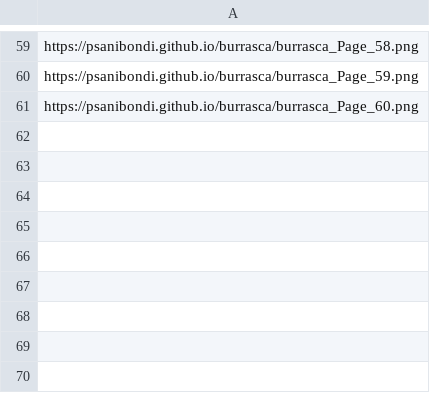
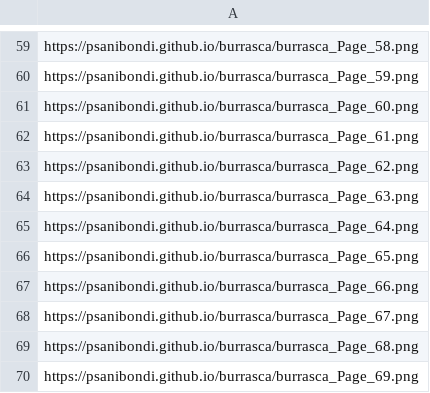
Before and after one commit to psanibondi/psanibondi.github.io, a CSV file: burrasca/burrasca_CSVfile.csv, drawn as a sheet; only a part is shown, gaps mark what is left out.

```diff
--- a/burrasca/burrasca_CSVfile.csv
+++ b/burrasca/burrasca_CSVfile.csv
@@ -61 +61,10 @@ https://psanibondi.github.io/burrasca/burrasca_Page_59.png
 https://psanibondi.github.io/burrasca/burrasca_Page_60.png
+https://psanibondi.github.io/burrasca/burrasca_Page_61.png
+https://psanibondi.github.io/burrasca/burrasca_Page_62.png
+https://psanibondi.github.io/burrasca/burrasca_Page_63.png
+https://psanibondi.github.io/burrasca/burrasca_Page_64.png
+https://psanibondi.github.io/burrasca/burrasca_Page_65.png
+https://psanibondi.github.io/burrasca/burrasca_Page_66.png
+https://psanibondi.github.io/burrasca/burrasca_Page_67.png
+https://psanibondi.github.io/burrasca/burrasca_Page_68.png
+https://psanibondi.github.io/burrasca/burrasca_Page_69.png
```
Also changed, not shown: 27 other files.
